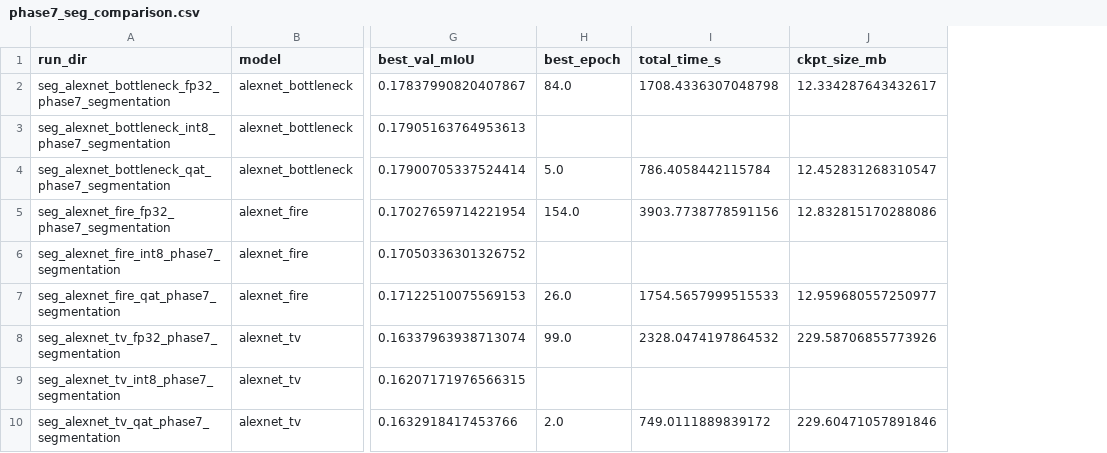
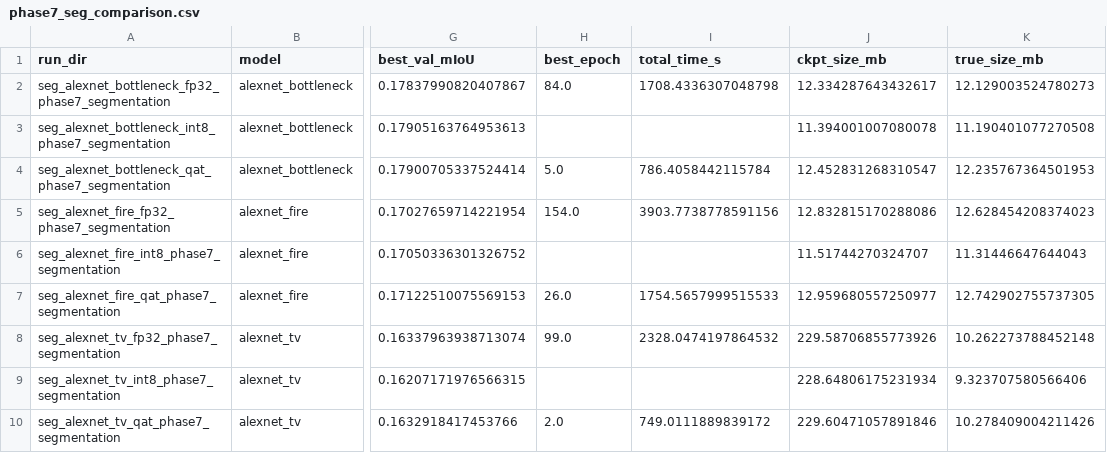
Before and after one commit to RafaelSdeS/dnn_study, a CSV file: results/phase_7_detection_segmentation_analysis/phase7_seg_comparison.csv, drawn as a sheet; only a part is shown, gaps mark what is left out; the diff names each change by its address in the sheet, - before the commit and + after, or states it on an @@ line.

```diff
--- a/results/phase_7_detection_segmentation_analysis/phase7_seg_comparison.csv
+++ b/results/phase_7_detection_segmentation_analysis/phase7_seg_comparison.csv
+column K (true_size_mb), rows 2-10: 12.129003524780273 | 11.190401077270508 | 12.235767364501953 | 12.628454208374023 | 11.31446647644043 | 12.742902755737305 | 10.262273788452148 | 9.323707580566406 | 10.278409004211426
-J3 (ckpt_size_mb): (empty)
+J3 (ckpt_size_mb): 11.394001007080078
-J6 (ckpt_size_mb): (empty)
+J6 (ckpt_size_mb): 11.51744270324707
-J9 (ckpt_size_mb): (empty)
+J9 (ckpt_size_mb): 228.64806175231934
```
Also changed, not shown: 22 other files.
